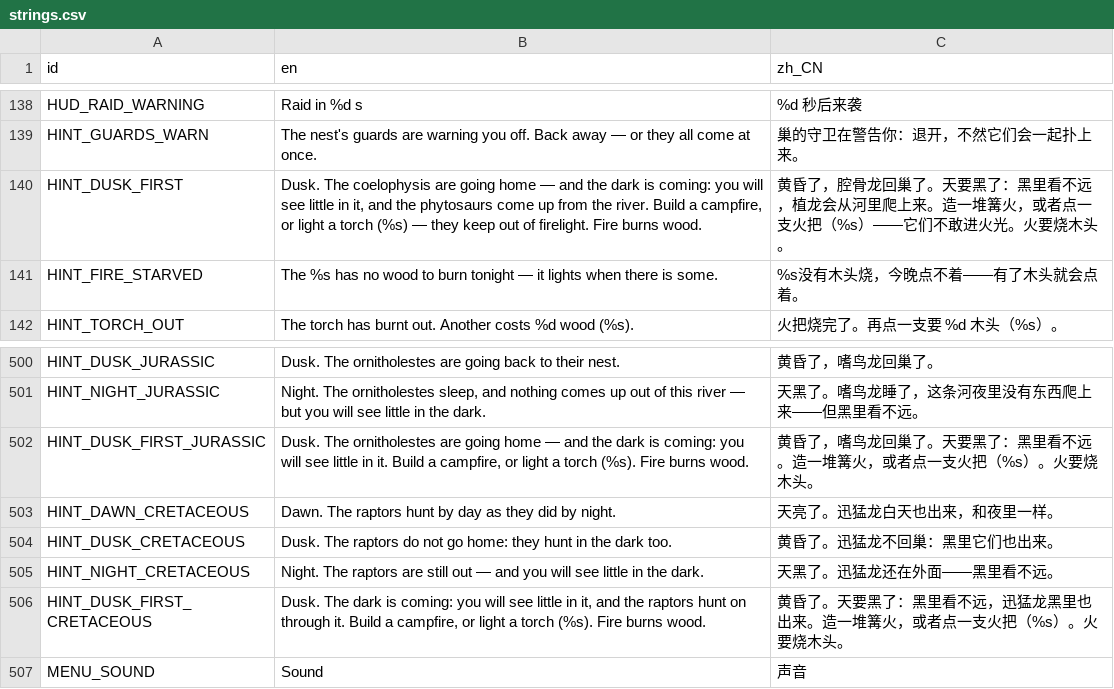
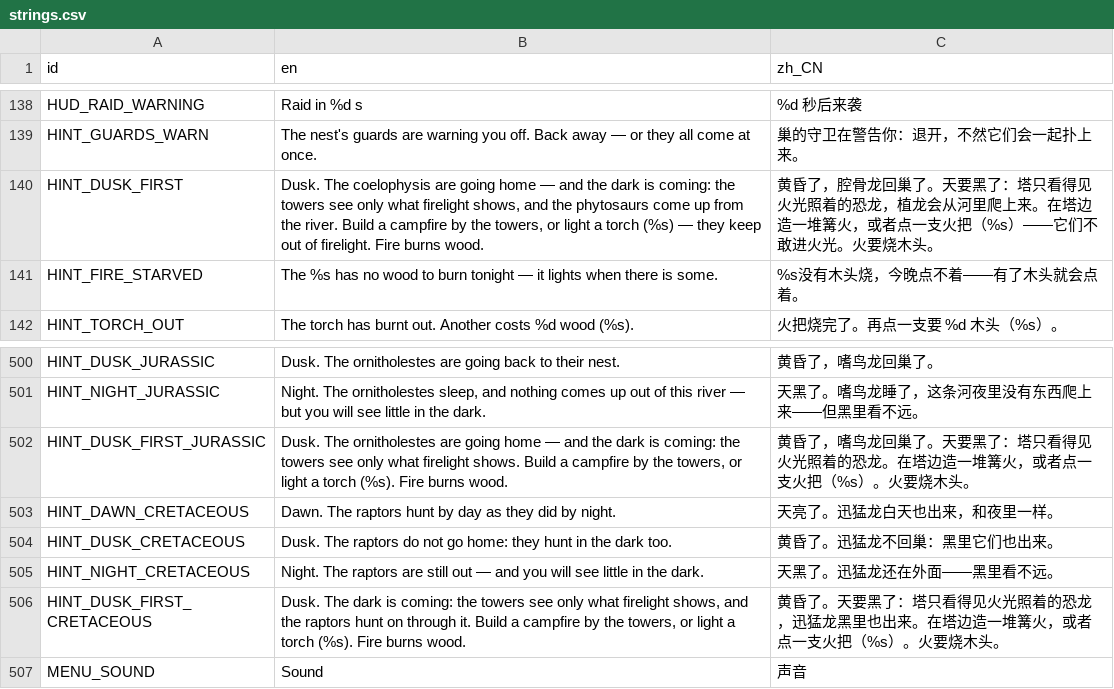
Before and after one commit to kcokz/dino-td, a CSV file: translations/strings.csv, drawn as a sheet; only a part is shown, gaps mark what is left out.

```diff
--- a/translations/strings.csv
+++ b/translations/strings.csv
@@ -139,3 +139,3 @@ HUD_RAID_WARNING,"Raid in %d s","%d 秒后来袭"
 HINT_GUARDS_WARN,"The nest's guards are warning you off. Back away — or they all come at once.","巢的守卫在警告你：退开，不然它们会一起扑上来。"
-HINT_DUSK_FIRST,"Dusk. The coelophysis are going home — and the dark is coming: you will see little in it, and the phytosaurs come up from the river. Build a campfire, or light a torch (%s) — they keep out of firelight. Fire burns wood.","黄昏了，腔骨龙回巢了。天要黑了：黑里看不远，植龙会从河里爬上来。造一堆篝火，或者点一支火把（%s）——它们不敢进火光。火要烧木头。"
+HINT_DUSK_FIRST,"Dusk. The coelophysis are going home — and the dark is coming: the towers see only what firelight shows, and the phytosaurs come up from the river. Build a campfire by the towers, or light a torch (%s) — they keep out of firelight. Fire burns wood.","黄昏了，腔骨龙回巢了。天要黑了：塔只看得见火光照着的恐龙，植龙会从河里爬上来。在塔边造一堆篝火，或者点一支火把（%s）——它们不敢进火光。火要烧木头。"
 HINT_FIRE_STARVED,"The %s has no wood to burn tonight — it lights when there is some.","%s没有木头烧，今晚点不着——有了木头就会点着。"
@@ -501,3 +501,3 @@ HINT_DUSK_JURASSIC,"Dusk. The ornitholestes are going back to their nest.","黄
 HINT_NIGHT_JURASSIC,"Night. The ornitholestes sleep, and nothing comes up out of this river — but you will see little in the dark.","天黑了。嗜鸟龙睡了，这条河夜里没有东西爬上来——但黑里看不远。"
-HINT_DUSK_FIRST_JURASSIC,"Dusk. The ornitholestes are going home — and the dark is coming: you will see little in it. Build a campfire, or light a torch (%s). Fire burns wood.","黄昏了，嗜鸟龙回巢了。天要黑了：黑里看不远。造一堆篝火，或者点一支火把（%s）。火要烧木头。"
+HINT_DUSK_FIRST_JURASSIC,"Dusk. The ornitholestes are going home — and the dark is coming: the towers see only what firelight shows. Build a campfire by the towers, or light a torch (%s). Fire burns wood.","黄昏了，嗜鸟龙回巢了。天要黑了：塔只看得见火光照着的恐龙。在塔边造一堆篝火，或者点一支火把（%s）。火要烧木头。"
 HINT_DAWN_CRETACEOUS,"Dawn. The raptors hunt by day as they did by night.","天亮了。迅猛龙白天也出来，和夜里一样。"
@@ -505,3 +505,3 @@ HINT_DUSK_CRETACEOUS,"Dusk. The raptors do not go home: they hunt in the dark to
 HINT_NIGHT_CRETACEOUS,"Night. The raptors are still out — and you will see little in the dark.","天黑了。迅猛龙还在外面——黑里看不远。"
-HINT_DUSK_FIRST_CRETACEOUS,"Dusk. The dark is coming: you will see little in it, and the raptors hunt on through it. Build a campfire, or light a torch (%s). Fire burns wood.","黄昏了。天要黑了：黑里看不远，迅猛龙黑里也出来。造一堆篝火，或者点一支火把（%s）。火要烧木头。"
+HINT_DUSK_FIRST_CRETACEOUS,"Dusk. The dark is coming: the towers see only what firelight shows, and the raptors hunt on through it. Build a campfire by the towers, or light a torch (%s). Fire burns wood.","黄昏了。天要黑了：塔只看得见火光照着的恐龙，迅猛龙黑里也出来。在塔边造一堆篝火，或者点一支火把（%s）。火要烧木头。"
 MENU_SOUND,"Sound","声音"
```
Also changed, not shown: 15 other files.
